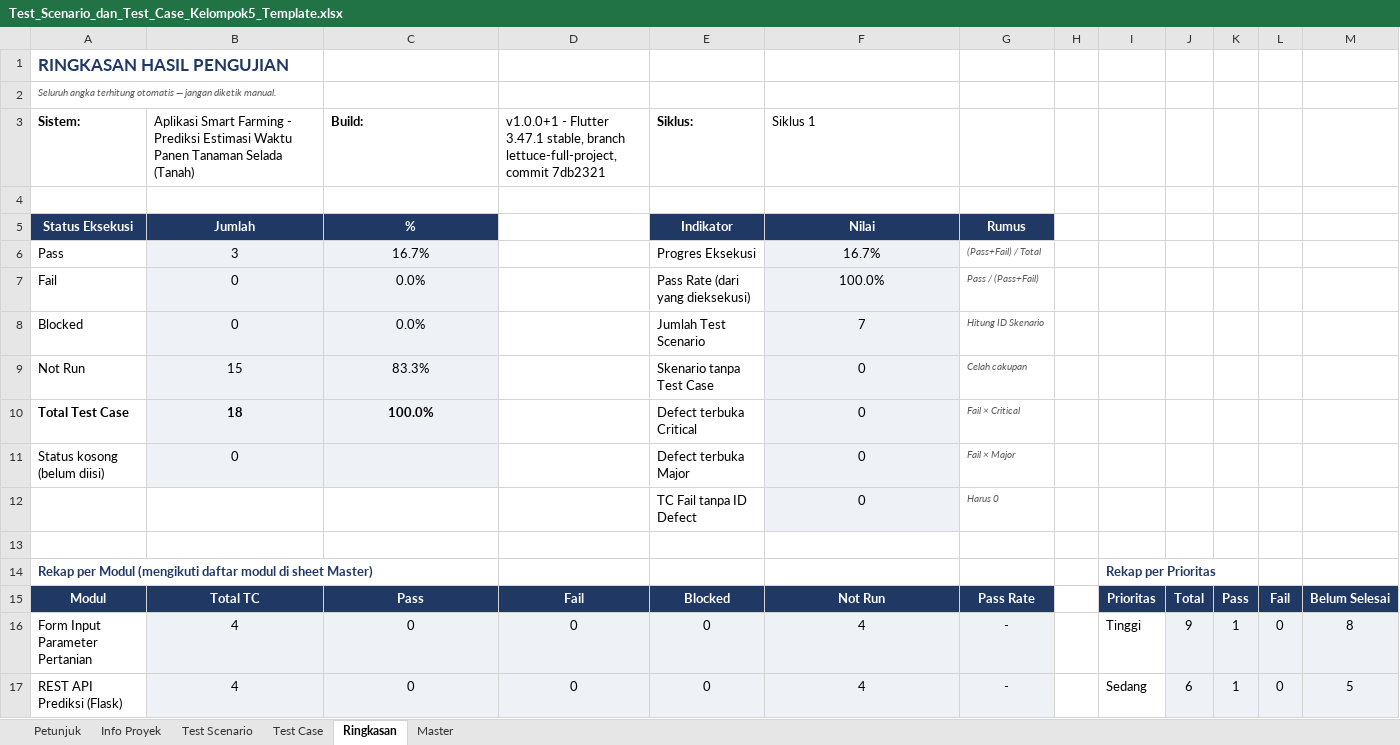
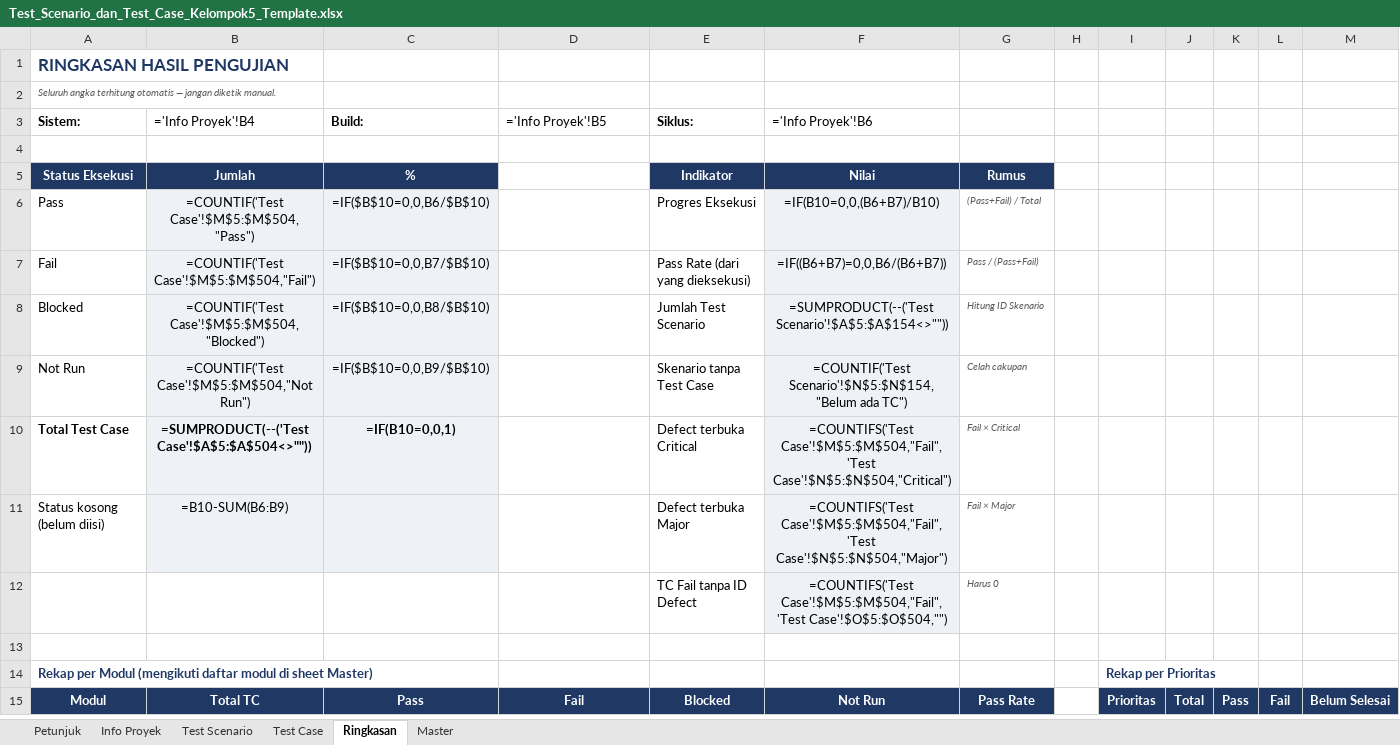
Before and after one commit to DinaKSari/Group_5_PBL, an Excel workbook: Documents/Test_Scenario_dan_Test_Case_Kelompok5_Template.xlsx, sheet Ringkasan, drawn as a sheet; only a part is shown; values as stored, in another font and other column widths than the file's, no borders; formulas without a stored value are shown as written; conditional formats not drawn; removed rows and columns are numbered as before the commit, all else as after; the diff covers the shown part only; the diff names each change by its address in the sheet, - before the commit and + after, or states it on an @@ line.

Commit message:
test(qa): feature test Laravel + pengisian test case & RTM; fix overflow snackbar login
- backend: 13 feature test (PredictionApi/SensorApi/DeviceApi) - persist, validasi 422, scoping user_uid, 503 saat Flask mati
- Documents: 18 test case terisi bukti (13 Pass/2 Blocked/3 Not Run) + RTM 20 requirement
- auth: perbaiki RenderFlex overflow pada Row snackbar sambutan login

```diff
--- a/Documents/Test_Scenario_dan_Test_Case_Kelompok5_Template.xlsx (sheet Ringkasan)
+++ b/Documents/Test_Scenario_dan_Test_Case_Kelompok5_Template.xlsx (sheet Ringkasan)
-B3: Aplikasi Smart Farming - Prediksi Estimasi Waktu Panen Tanaman Selada (Tanah)
+B3: ='Info Proyek'!B4
-D3: v1.0.0+1 - Flutter 3.47.1 stable, branch lettuce-full-project, commit 7db2321
+D3: ='Info Proyek'!B5
-F3: Siklus 1
+F3: ='Info Proyek'!B6
-B6 (='Info Proyek'!B4): 3
+B6 (='Info Proyek'!B4): =COUNTIF('Test Case'!$M$5:$M$504,"Pass")
-C6 (Build:): 16.7%
+C6 (Build:): =IF($B$10=0,0,B6/$B$10)
-F6 (='Info Proyek'!B6): 16.7%
+F6 (='Info Proyek'!B6): =IF(B10=0,0,(B6+B7)/B10)
-B7 (='Info Proyek'!B4): 0
+B7 (='Info Proyek'!B4): =COUNTIF('Test Case'!$M$5:$M$504,"Fail")
-C7 (Build:): 0.0%
+C7 (Build:): =IF($B$10=0,0,B7/$B$10)
-F7 (='Info Proyek'!B6): 100.0%
+F7 (='Info Proyek'!B6): =IF((B6+B7)=0,0,B6/(B6+B7))
-B8 (='Info Proyek'!B4): 0
+B8 (='Info Proyek'!B4): =COUNTIF('Test Case'!$M$5:$M$504,"Blocked")
-C8 (Build:): 0.0%
+C8 (Build:): =IF($B$10=0,0,B8/$B$10)
-F8 (='Info Proyek'!B6): 7
+F8 (='Info Proyek'!B6): =SUMPRODUCT(--('Test Scenario'!$A$5:$A$154<>""))
-B9 (='Info Proyek'!B4): 15
+B9 (='Info Proyek'!B4): =COUNTIF('Test Case'!$M$5:$M$504,"Not Run")
-C9 (Build:): 83.3%
+C9 (Build:): =IF($B$10=0,0,B9/$B$10)
-F9 (='Info Proyek'!B6): 0
+F9 (='Info Proyek'!B6): =COUNTIF('Test Scenario'!$N$5:$N$154,"Belum ada TC")
-B10 (='Info Proyek'!B4): 18
+B10 (='Info Proyek'!B4): =SUMPRODUCT(--('Test Case'!$A$5:$A$504<>""))
-C10 (Build:): 100.0%
+C10 (Build:): =IF(B10=0,0,1)
-F10 (='Info Proyek'!B6): 0
+F10 (='Info Proyek'!B6): =COUNTIFS('Test Case'!$M$5:$M$504,"Fail",'Test Case'!$N$5:$N$504,"Critical")
-B11 (='Info Proyek'!B4): 0
+B11 (='Info Proyek'!B4): =B10-SUM(B6:B9)
-F11 (='Info Proyek'!B6): 0
+F11 (='Info Proyek'!B6): =COUNTIFS('Test Case'!$M$5:$M$504,"Fail",'Test Case'!$N$5:$N$504,"Major")
-F12 (='Info Proyek'!B6): 0
+F12 (='Info Proyek'!B6): =COUNTIFS('Test Case'!$M$5:$M$504,"Fail",'Test Case'!$O$5:$O$504,"")
-row 16: Form Input Parameter Pertanian | 4 | 0 | 0 | 0 | 4 | - |  | Tinggi | 9 | 1 | 0 | 8
-row 17: REST API Prediksi (Flask) | 4 | 0 | 0 | 0 | 4 | - |  | Sedang | 6 | 1 | 0 | 5
```
Also changed, not shown: 7 added rows, 5 removed rows, 106 edited cells and cell formats elsewhere in this sheet, sheet Test Scenario, sheet Test Case, 5 other files.
